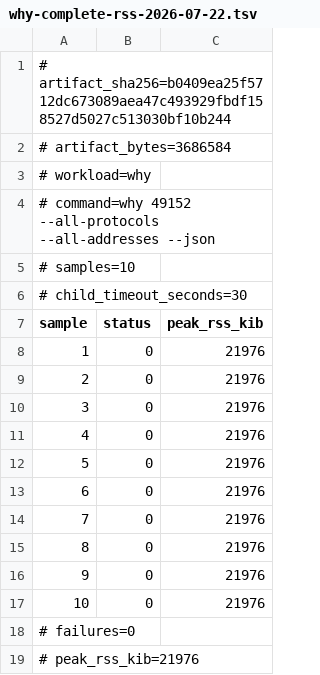
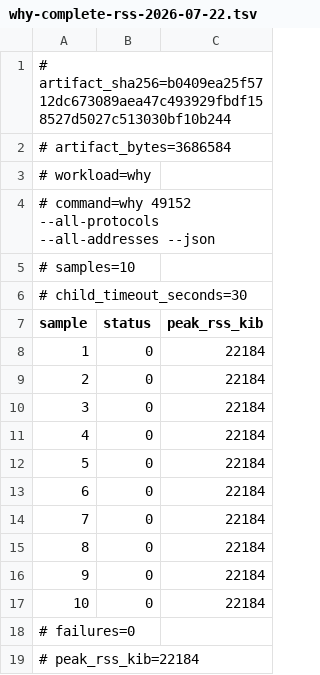
Before and after one commit to katsutoo/kickoutchi, a TSV file: benchmarks/why-complete-rss-2026-07-22.tsv, drawn as a sheet.

```diff
--- a/benchmarks/why-complete-rss-2026-07-22.tsv
+++ b/benchmarks/why-complete-rss-2026-07-22.tsv
@@ -7,13 +7,13 @@
 sample	status	peak_rss_kib
-1	0	21976
-2	0	21976
-3	0	21976
-4	0	21976
-5	0	21976
-6	0	21976
-7	0	21976
-8	0	21976
-9	0	21976
-10	0	21976
+1	0	22184
+2	0	22184
+3	0	22184
+4	0	22184
+5	0	22184
+6	0	22184
+7	0	22184
+8	0	22184
+9	0	22184
+10	0	22184
 # failures=0
-# peak_rss_kib=21976
+# peak_rss_kib=22184
```
Also changed, not shown: benchmarks/why-complete-2026-07-22.tsv, 3 other files.
